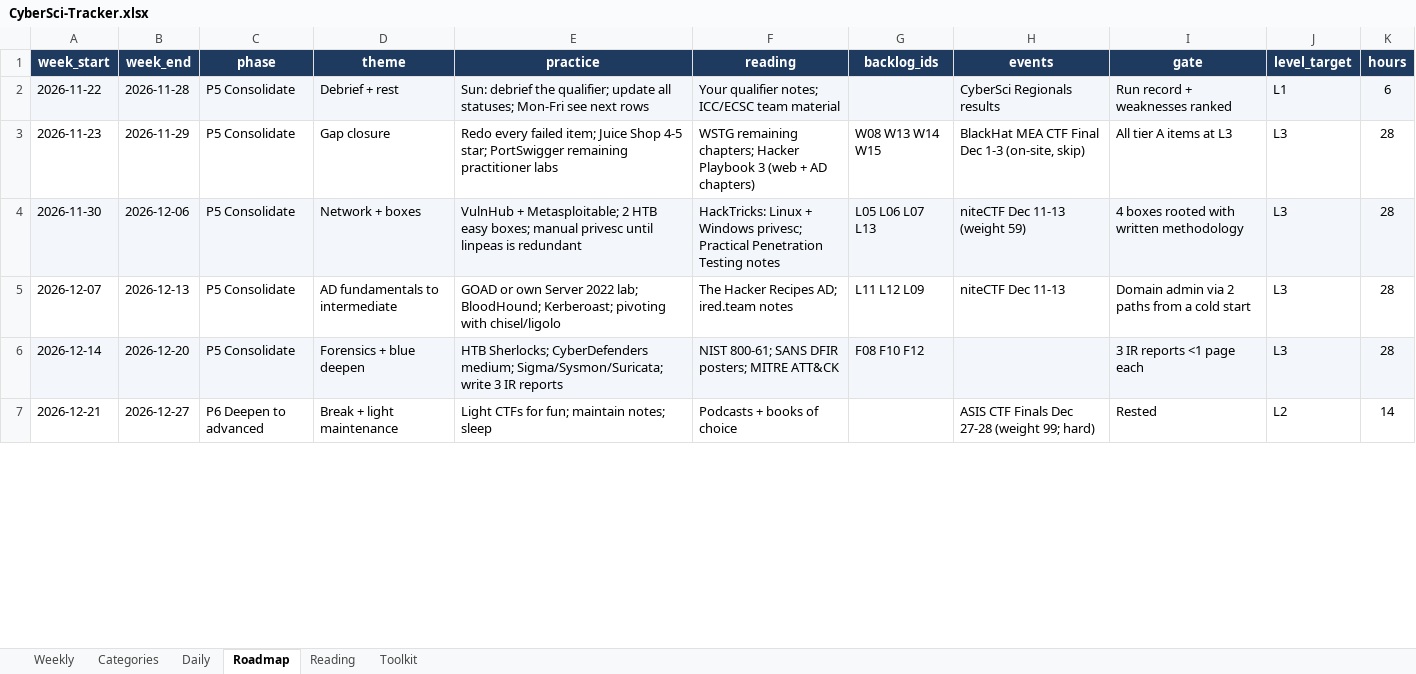
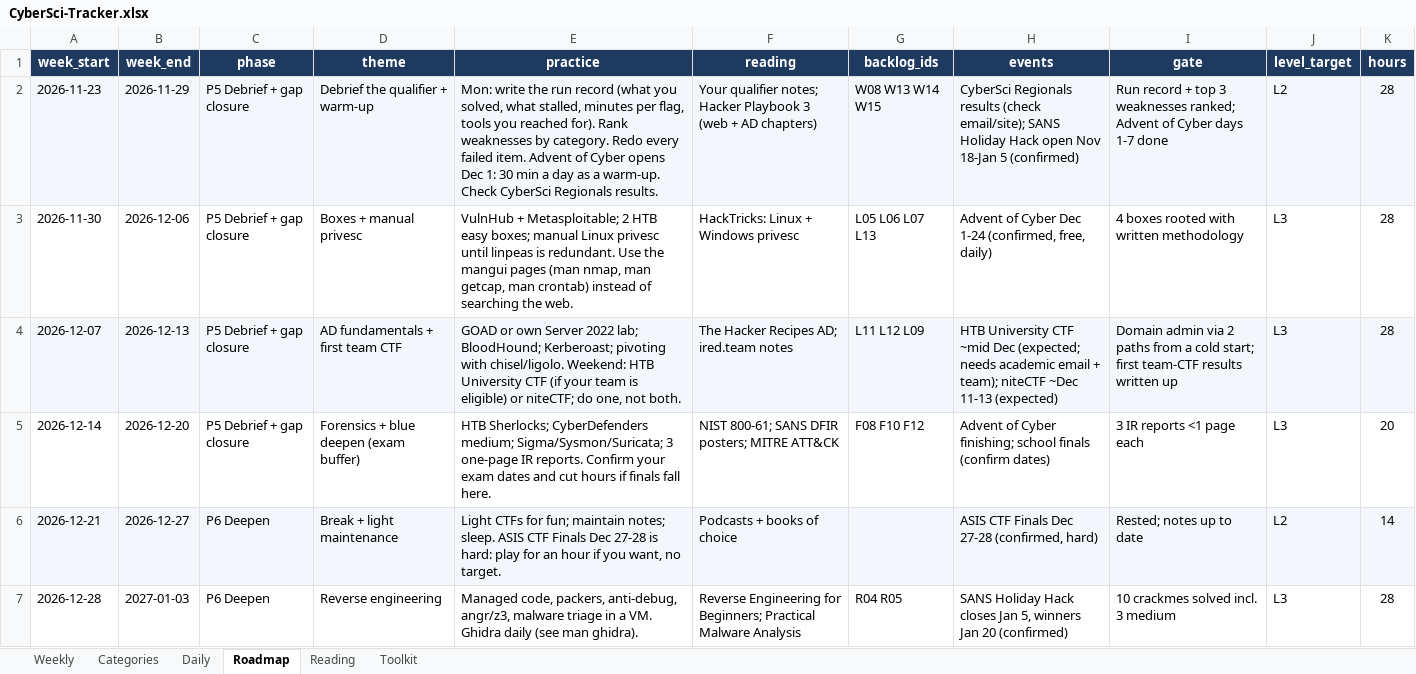
Before and after one commit to Cybersci2026-AlgonquinTeam2/cybersci2026-preparation, an Excel workbook: tracker/CyberSci-Tracker.xlsx, sheet Roadmap, drawn as a sheet; only a part is shown; values as stored, in another font and other column widths than the file's, no borders; removed rows and columns are numbered as before the commit, all else as after; the diff covers the shown part only; the diff names each change by its address in the sheet, - before the commit and + after, or states it on an @@ line.

```diff
--- a/tracker/CyberSci-Tracker.xlsx (sheet Roadmap)
+++ b/tracker/CyberSci-Tracker.xlsx (sheet Roadmap)
-row 2: 2026-11-22 | 2026-11-28 | P5 Consolidate | Debrief + rest | Sun: debrief the qualifier; update all statuses; Mon-Fri see next rows | Your qualifier notes; ICC/ECSC team material |  | CyberSci Regionals results | Run record + weaknesses ranked | L1 | 6
-A2:K2 fill: none
+A2:K2 fill: #F3F6FA
-C2:C5 (phase): P5 Consolidate
+C2:C5 (phase): P5 Debrief + gap closure
-D2 (theme): Gap closure
+D2 (theme): Debrief the qualifier + warm-up
-E2 (practice): Redo every failed item; Juice Shop 4-5 star; PortSwigger remaining practitioner labs
+E2 (practice): Mon: write the run record (what you solved, what stalled, minutes per flag, tools you reached for). Rank weaknesses by category. Redo every failed item. Advent of Cyber opens Dec 1: 30 min a day as a warm-up. Check CyberSci Regionals results.
-F2 (reading): WSTG remaining chapters; Hacker Playbook…
+F2 (reading): Your qualifier notes; Hacker Playbook…
-H2 (events): BlackHat MEA CTF Final Dec 1-3 (on-site, skip)
+H2 (events): CyberSci Regionals results (check email/site); SANS Holiday Hack open Nov 18-Jan 5 (confirmed)
-I2 (gate): All tier A items at L3
+I2 (gate): Run record + top 3 weaknesses ranked; Advent of Cyber days 1-7 done
-J2 (level_target): L3
+J2 (level_target): L2
-A3:K3 fill: #F3F6FA
+A3:K3 fill: none
-D3 (theme): Network + boxes
+D3 (theme): Boxes + manual privesc
-E3 (practice): …boxes; manual privesc until linpeas is redundant
+E3 (practice): …boxes; manual Linux privesc until linpeas is redundant. Use the mangui pages (man nmap, man getcap, man crontab) instead of searching the web.
-F3 (reading): …+ Windows privesc; Practical Penetration Testing notes
+F3 (reading): …+ Windows privesc
-H3 (events): niteCTF Dec 11-13 (weight 59)
+H3 (events): Advent of Cyber Dec 1-24 (confirmed, free, daily)
-A4:K4 fill: none
+A4:K4 fill: #F3F6FA
-D4 (theme): AD fundamentals to intermediate
+D4 (theme): AD fundamentals + first team CTF
-E4 (practice): …pivoting with chisel/ligolo
+E4 (practice): …pivoting with chisel/ligolo. Weekend: HTB University CTF (if your team is eligible) or niteCTF; do one, not both.
-H4 (events): niteCTF Dec 11-13
+H4 (events): HTB University CTF ~mid Dec (expected; needs academic email + team); niteCTF ~Dec 11-13 (expected)
-I4 (gate): …a cold start
+I4 (gate): …a cold start; first team-CTF results written up
-A5:K5 fill: #F3F6FA
+A5:K5 fill: none
-D5 (theme): Forensics + blue deepen
+D5 (theme): Forensics + blue deepen (exam buffer)
-E5 (practice): …medium; Sigma/Sysmon/Suricata; write 3 IR reports
+E5 (practice): …medium; Sigma/Sysmon/Suricata; 3 one-page IR reports. Confirm your exam dates and cut hours if finals fall here.
-H5 (events): (empty)
+H5 (events): Advent of Cyber finishing; school finals (confirm dates)
-K5 (hours): 28
+K5 (hours): 20
-A6:K6 fill: none
+A6:K6 fill: #F3F6FA
-C6 (phase): P6 Deepen to advanced
+C6 (phase): P6 Deepen
-E6 (practice): …maintain notes; sleep
+E6 (practice): …maintain notes; sleep. ASIS CTF Finals Dec 27-28 is hard: play for an hour if you want, no target.
-H6 (events): ASIS CTF Finals Dec 27-28 (weight 99; hard)
+H6 (events): ASIS CTF Finals Dec 27-28 (confirmed, hard)
-I6 (gate): Rested
+I6 (gate): Rested; notes up to date
+row 7: 2026-12-28 | 2027-01-03 | P6 Deepen | Reverse engineering | Managed code, packers, anti-debug, angr/z3, malware triage in a VM. Ghidra daily (see man ghidra). | Reverse Engineering for Beginners; Practical Malware Analysis | R04 R05 | SANS Holiday Hack closes Jan 5, winners Jan 20 (confirmed) | 10 crackmes solved incl. 3 medium | L3 | 28
```
Also changed, not shown: 27 added rows and 158 edited cells elsewhere in this sheet, 8 other files.
